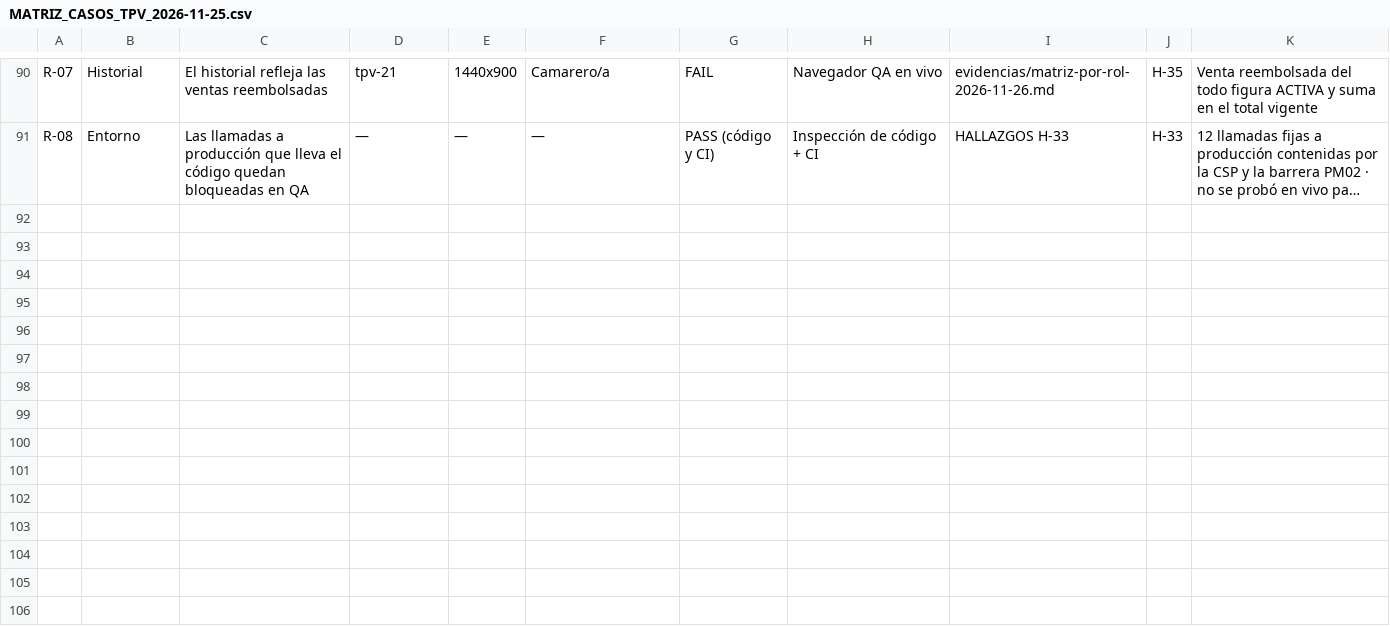
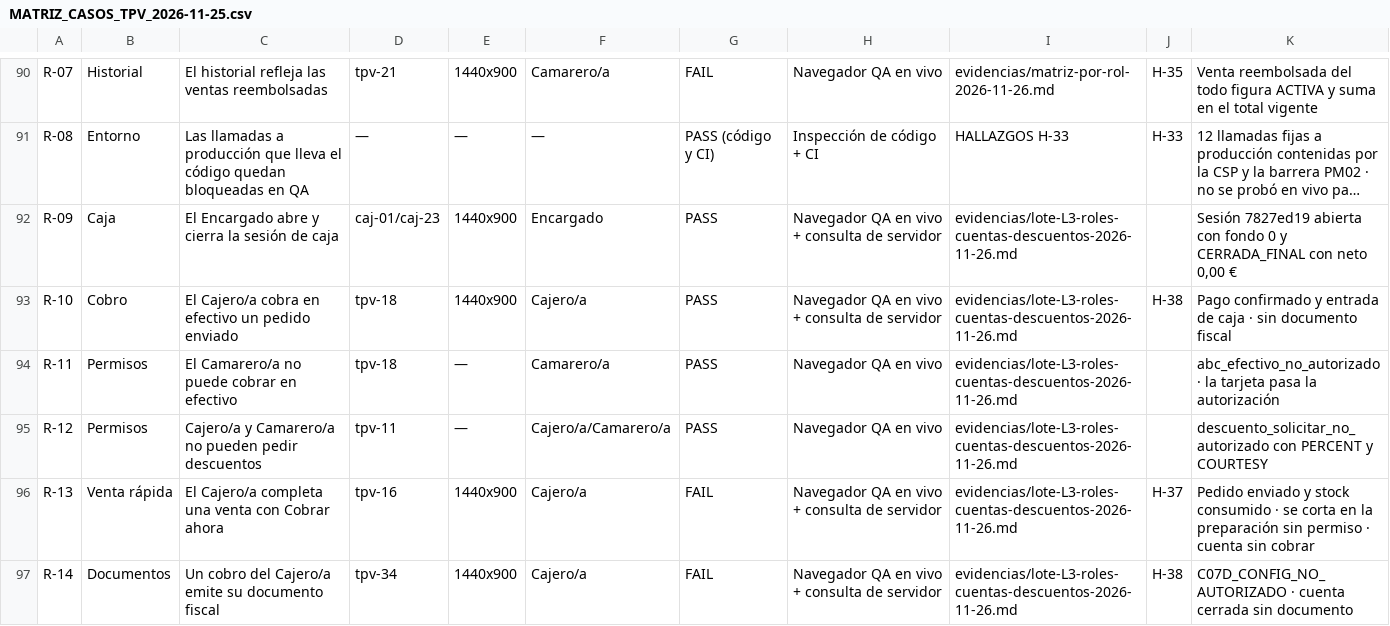
Before and after one commit to Plopezm1990/Almacen, a CSV file: docs/rediseno/auditoria-tpv/MATRIZ_CASOS_TPV_2026-11-25.csv, drawn as a sheet; only a part is shown, gaps mark what is left out; long unchanged cells end in …; the diff covers the shown part only; the diff names each change by its address in the sheet, - before the commit and + after, or states it on an @@ line.

```diff
--- a/docs/rediseno/auditoria-tpv/MATRIZ_CASOS_TPV_2026-11-25.csv
+++ b/docs/rediseno/auditoria-tpv/MATRIZ_CASOS_TPV_2026-11-25.csv
+row 92: R-09 | Caja | El Encargado abre y cierra la sesión de caja | caj-01/caj-23 | 1440x900 | Encargado | PASS | Navegador QA en vivo + consulta de servidor | evidencias/lote-L3-roles-cuentas-descuentos-2026-11-26.md |  | Sesión 7827ed19 abierta con fondo 0 y CERRADA_FINAL con neto 0,00 €
+row 93: R-10 | Cobro | El Cajero/a cobra en efectivo un pedido enviado | tpv-18 | 1440x900 | Cajero/a | PASS | Navegador QA en vivo + consulta de servidor | evidencias/lote-L3-roles-cuentas-descuentos-2026-11-26.md | H-38 | Pago confirmado y entrada de caja · sin documento fiscal
+row 94: R-11 | Permisos | El Camarero/a no puede cobrar en efectivo | tpv-18 | — | Camarero/a | PASS | Navegador QA en vivo | evidencias/lote-L3-roles-cuentas-descuentos-2026-11-26.md |  | abc_efectivo_no_autorizado · la tarjeta pasa la autorización
+row 95: R-12 | Permisos | Cajero/a y Camarero/a no pueden pedir descuentos | tpv-11 | — | Cajero/a/Camarero/a | PASS | Navegador QA en vivo | evidencias/lote-L3-roles-cuentas-descuentos-2026-11-26.md |  | descuento_solicitar_no_autorizado con PERCENT y COURTESY
+row 96: R-13 | Venta rápida | El Cajero/a completa una venta con Cobrar ahora | tpv-16 | 1440x900 | Cajero/a | FAIL | Navegador QA en vivo + consulta de servidor | evidencias/lote-L3-roles-cuentas-descuentos-2026-11-26.md | H-37 | Pedido enviado y stock consumido · se corta en la preparación sin permiso · cuenta sin cobrar
+row 97: R-14 | Documentos | Un cobro del Cajero/a emite su documento fiscal | tpv-34 | 1440x900 | Cajero/a | FAIL | Navegador QA en vivo + consulta de servidor | evidencias/lote-L3-roles-cuentas-descuentos-2026-11-26.md | H-38 | C07D_CONFIG_NO_AUTORIZADO · cuenta cerrada sin documento
```
Also changed, not shown: 5 added rows and 9 edited cells elsewhere in this file, 5 other files.
